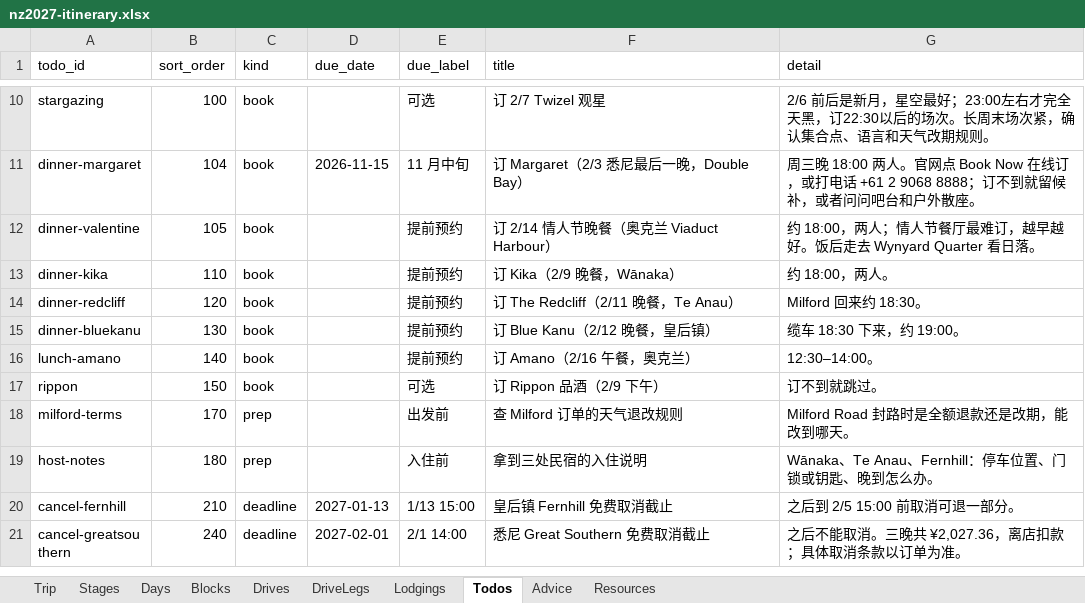
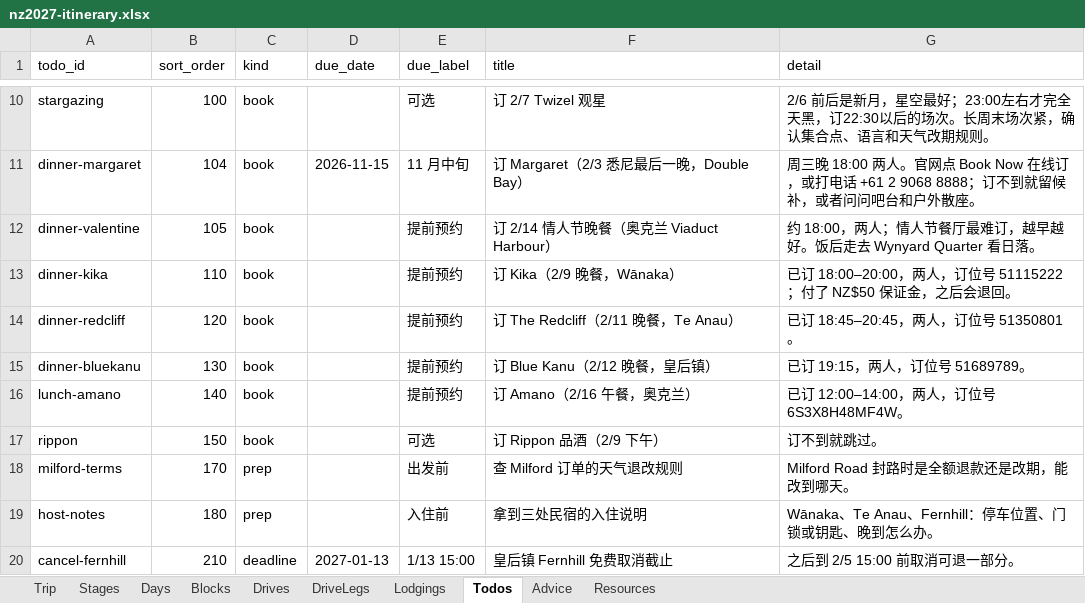
Before and after one commit to s413286943-cmyk/Aussie-Split, an Excel workbook: content/nz2027-itinerary.xlsx, sheet Todos, drawn as a sheet; only a part is shown, gaps mark what is left out; the shorter side is filled out with more unchanged rows; values as stored, in another font and other column widths than the file's, no borders; the diff names each change by its address in the sheet, - before the commit and + after, or states it on an @@ line.

```diff
--- a/content/nz2027-itinerary.xlsx (sheet Todos)
+++ b/content/nz2027-itinerary.xlsx (sheet Todos)
-G13 (detail): 约 18:00，两人。
+G13 (detail): 已订 18:00–20:00，两人，订位号 51115222；付了 NZ$50 保证金，之后会退回。
-G14 (detail): Milford 回来约 18:30。
+G14 (detail): 已订 18:45–20:45，两人，订位号 51350801。
-G15 (detail): 缆车 18:30 下来，约 19:00。
+G15 (detail): 已订 19:15，两人，订位号 51689789。
-G16 (detail): 12:30–14:00。
+G16 (detail): 已订 12:00–14:00，两人，订位号 6S3X8H48MF4W。
```
Also changed, not shown: sheet Blocks, sheet Resources, sheet Days, 3 other files.
